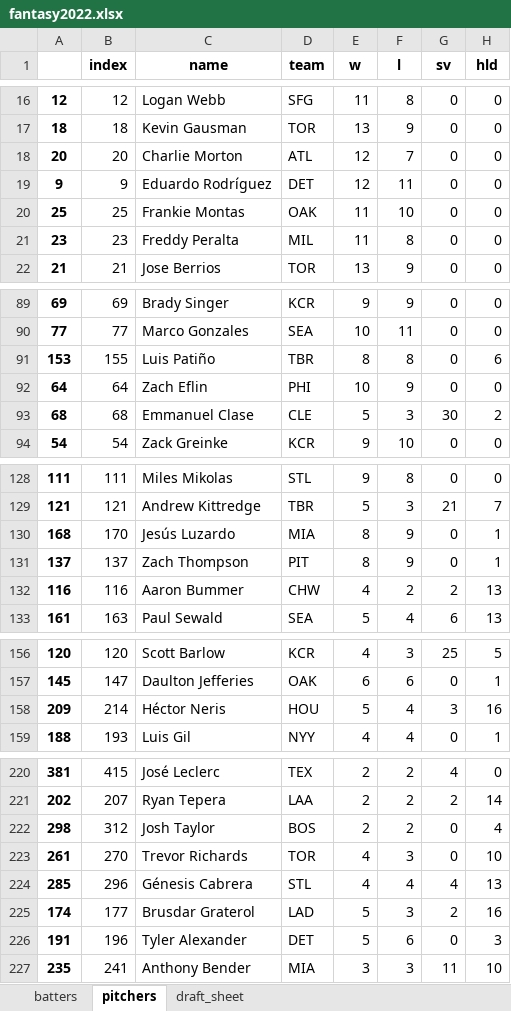
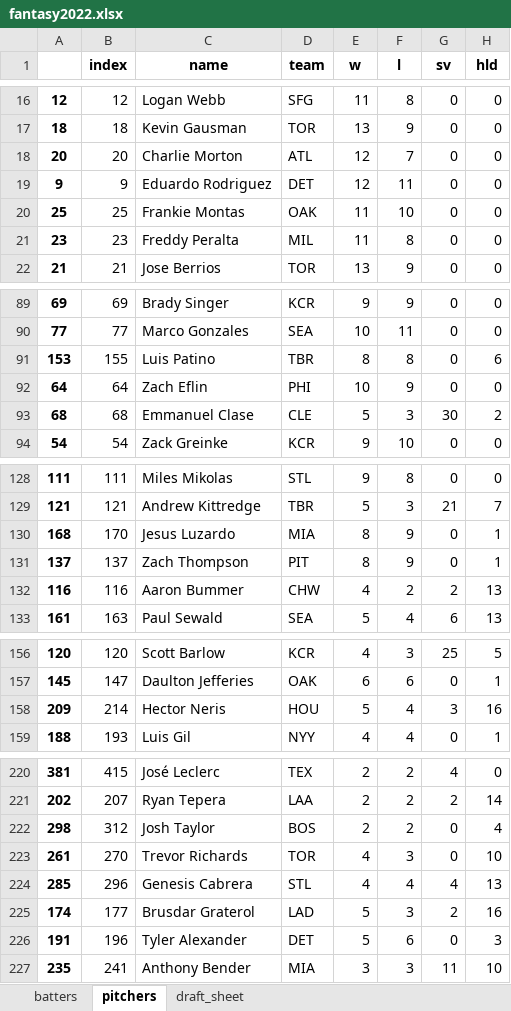
Before and after one commit to zmsy/notebooks, an Excel workbook: fantasy2022.xlsx, sheet pitchers, drawn as a sheet; only a part is shown, gaps mark what is left out; values as stored, in another font and other column widths than the file's, no borders; the diff covers the shown part only; the diff names each change by its address in the sheet, - before the commit and + after, or states it on an @@ line.

Commit message:
More name replacements

```diff
--- a/fantasy2022.xlsx (sheet pitchers)
+++ b/fantasy2022.xlsx (sheet pitchers)
-C19 (name): Eduardo Rodríguez
+C19 (name): Eduardo Rodriguez
-C91 (name): Luis Patiño
+C91 (name): Luis Patino
-C130 (name): Jesús Luzardo
+C130 (name): Jesus Luzardo
-C158 (name): Héctor Neris
+C158 (name): Hector Neris
-C224 (name): Génesis Cabrera
+C224 (name): Genesis Cabrera
```
Also changed, not shown: 1 edited cell elsewhere in this sheet, sheet draft_sheet, sheet batters, 1 other file.
